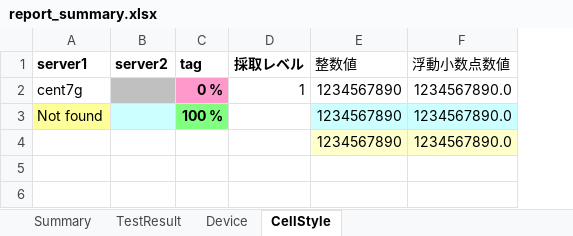
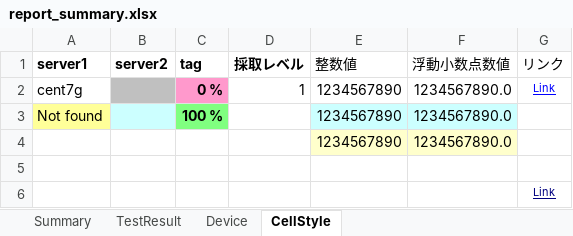
Before and after one commit to getperf/getconfig, an Excel workbook: lib/template/report_summary.xlsx, sheet CellStyle, drawn as a sheet; values as stored, in another font and other column widths than the file's, no borders; the diff names each change by its address in the sheet, - before the commit and + after, or states it on an @@ line.

```diff
--- a/lib/template/report_summary.xlsx (sheet CellStyle)
+++ b/lib/template/report_summary.xlsx (sheet CellStyle)
+column G (リンク), row 2: Link
+row 5: (empty)
+row 6:  |  |  |  |  |  | Link
```
Also changed, not shown: sheet TestResult, サーバチェックシート.xlsx, 48 other files.
